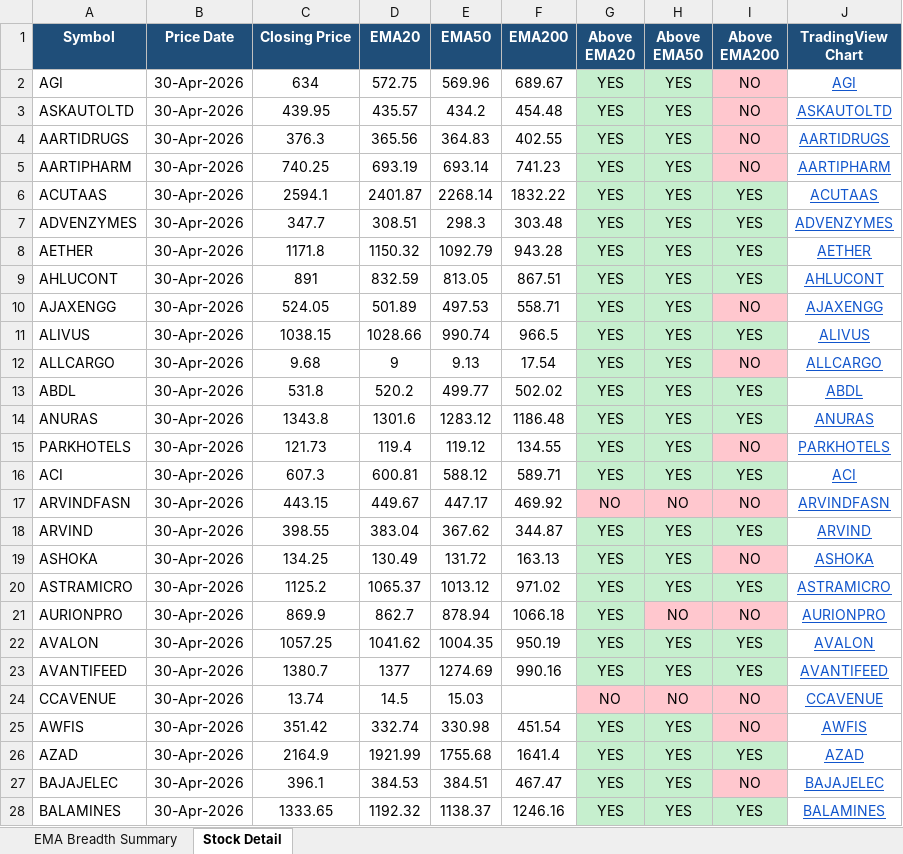
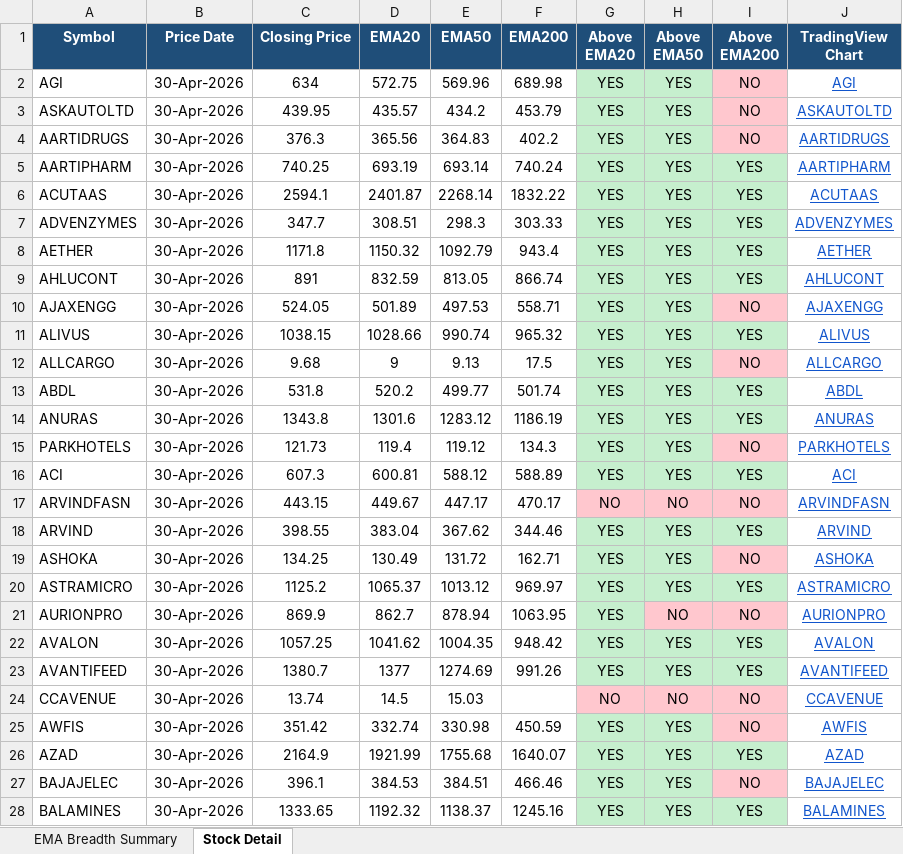
Before and after one commit to nikunj2021/EMA-Screener-, an Excel workbook: Report/EMAReport/Micro_250_ema_breadth.xlsx, sheet Stock Detail, drawn as a sheet; only a part is shown; values as stored, in another font and other column widths than the file's, no borders; the diff covers the shown part only; the diff names each change by its address in the sheet, - before the commit and + after, or states it on an @@ line.

```diff
--- a/Report/EMAReport/Micro_250_ema_breadth.xlsx (sheet Stock Detail)
+++ b/Report/EMAReport/Micro_250_ema_breadth.xlsx (sheet Stock Detail)
-F2 (EMA200): 689.67
+F2 (EMA200): 689.98
-F3 (EMA200): 454.48
+F3 (EMA200): 453.79
-F4 (EMA200): 402.55
+F4 (EMA200): 402.2
-F5 (EMA200): 741.23
+F5 (EMA200): 740.24
-I5 (Above EMA200): NO
+I5 (Above EMA200): YES
-I5 fill: #FFC7CE
+I5 fill: #C6EFCE
-F7 (EMA200): 303.48
+F7 (EMA200): 303.33
-F8 (EMA200): 943.28
+F8 (EMA200): 943.4
-F9 (EMA200): 867.51
+F9 (EMA200): 866.74
-F11 (EMA200): 966.5
+F11 (EMA200): 965.32
-F12 (EMA200): 17.54
+F12 (EMA200): 17.5
-F13 (EMA200): 502.02
+F13 (EMA200): 501.74
-F14 (EMA200): 1186.48
+F14 (EMA200): 1186.19
-F15 (EMA200): 134.55
+F15 (EMA200): 134.3
-F16 (EMA200): 589.71
+F16 (EMA200): 588.89
-F17 (EMA200): 469.92
+F17 (EMA200): 470.17
-F18 (EMA200): 344.87
+F18 (EMA200): 344.46
-F19 (EMA200): 163.13
+F19 (EMA200): 162.71
-F20 (EMA200): 971.02
+F20 (EMA200): 969.97
-F21 (EMA200): 1066.18
+F21 (EMA200): 1063.95
-F22 (EMA200): 950.19
+F22 (EMA200): 948.42
-F23 (EMA200): 990.16
+F23 (EMA200): 991.26
-F25 (EMA200): 451.54
+F25 (EMA200): 450.59
-F26 (EMA200): 1641.4
+F26 (EMA200): 1640.07
-F27 (EMA200): 467.47
+F27 (EMA200): 466.46
-F28 (EMA200): 1246.16
+F28 (EMA200): 1245.16
```
Also changed, not shown: 213 edited cells and cell formats elsewhere in this sheet, sheet EMA Breadth Summary, Report/EMAReport/Micro_250_ema_breadth_history.xlsx, Report/EMAReport/Sectoral_EMA_Analysis.xlsx, 4 other files.
